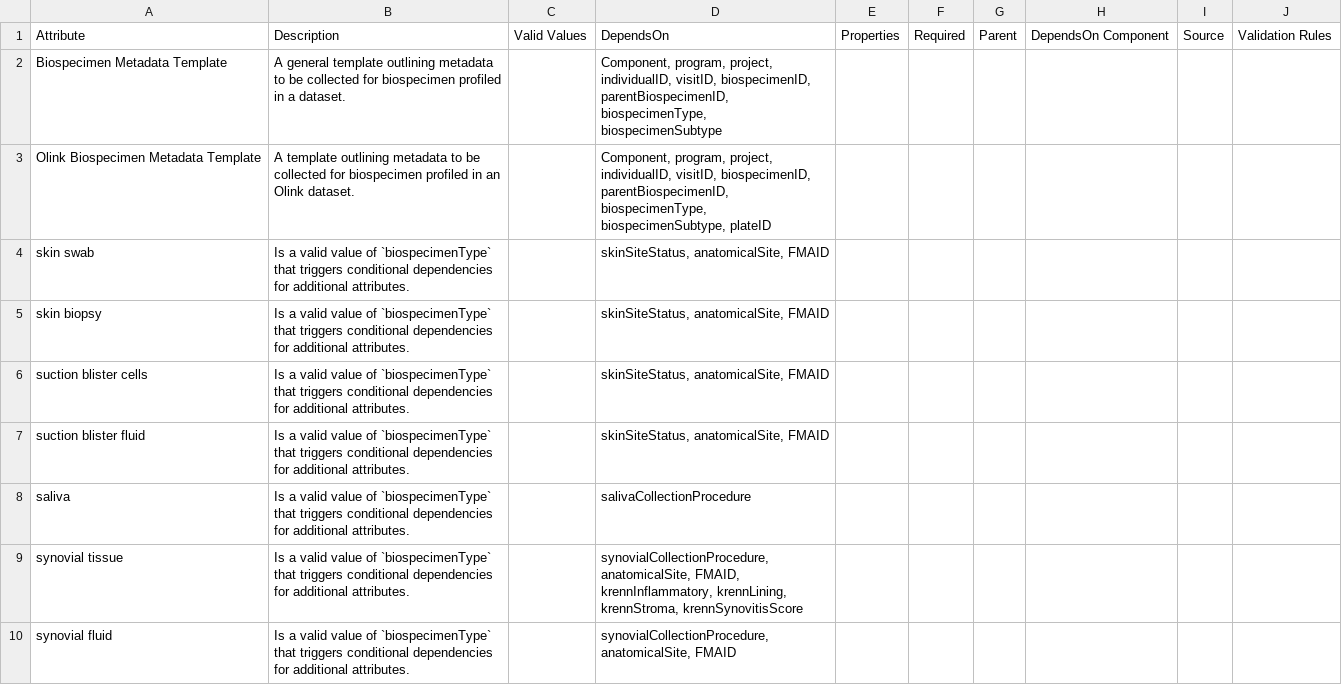
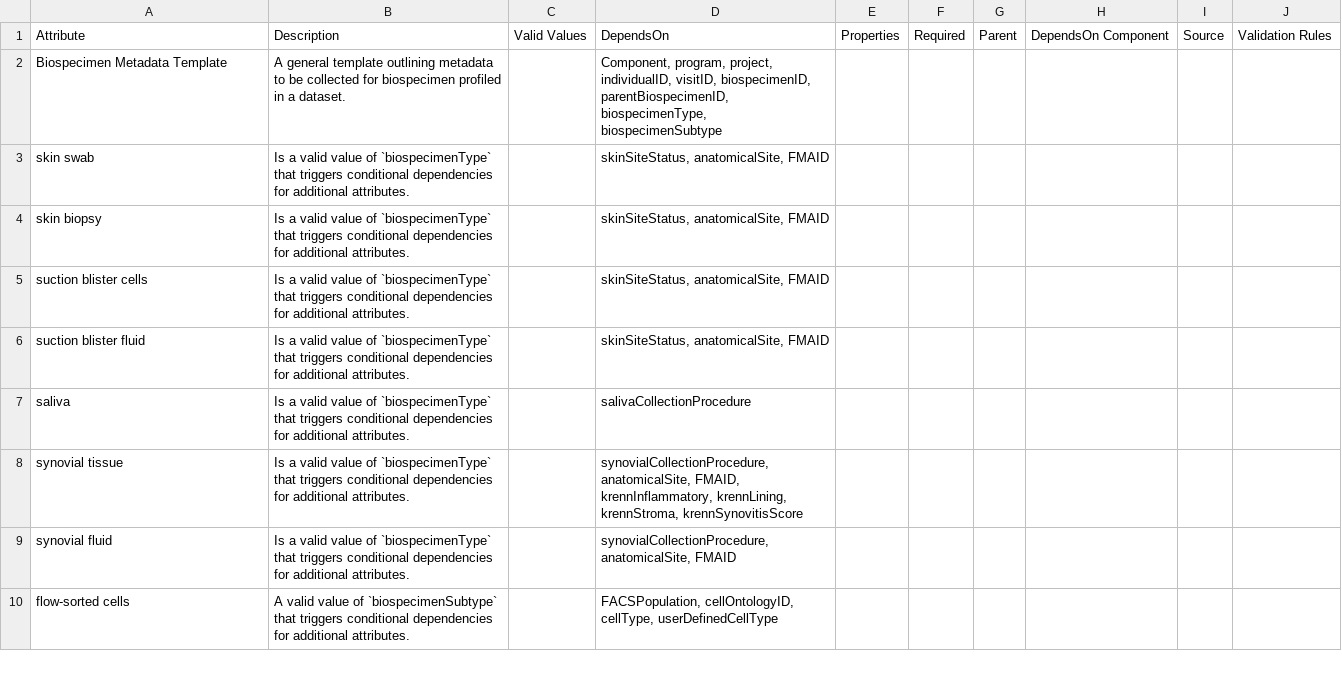
Before and after one commit to ARK-Portal/data_model, a CSV file: model_contexts/biospecimen/ark.biospecimen_context.csv, drawn as a sheet; only a part is shown; the shorter side is filled out with more unchanged rows.

Commit message:
remove Olink-specific template now that an Olink context exists

```diff
--- a/model_contexts/biospecimen/ark.biospecimen_context.csv
+++ b/model_contexts/biospecimen/ark.biospecimen_context.csv
@@ -2,3 +2,2 @@
 "Biospecimen Metadata Template","A general template outlining metadata to be collected for biospecimen profiled in a dataset.","","Component, program, project, individualID, visitID, biospecimenID, parentBiospecimenID, biospecimenType, biospecimenSubtype","","","","","",""
-"Olink Biospecimen Metadata Template","A template outlining metadata to be collected for biospecimen profiled in an Olink dataset.","","Component, program, project, individualID, visitID, biospecimenID, parentBiospecimenID, biospecimenType, biospecimenSubtype, plateID","","","","","",""
 "skin swab","Is a valid value of `biospecimenType` that triggers conditional dependencies for additional attributes.","","skinSiteStatus, anatomicalSite, FMAID","","","","","",""
```
